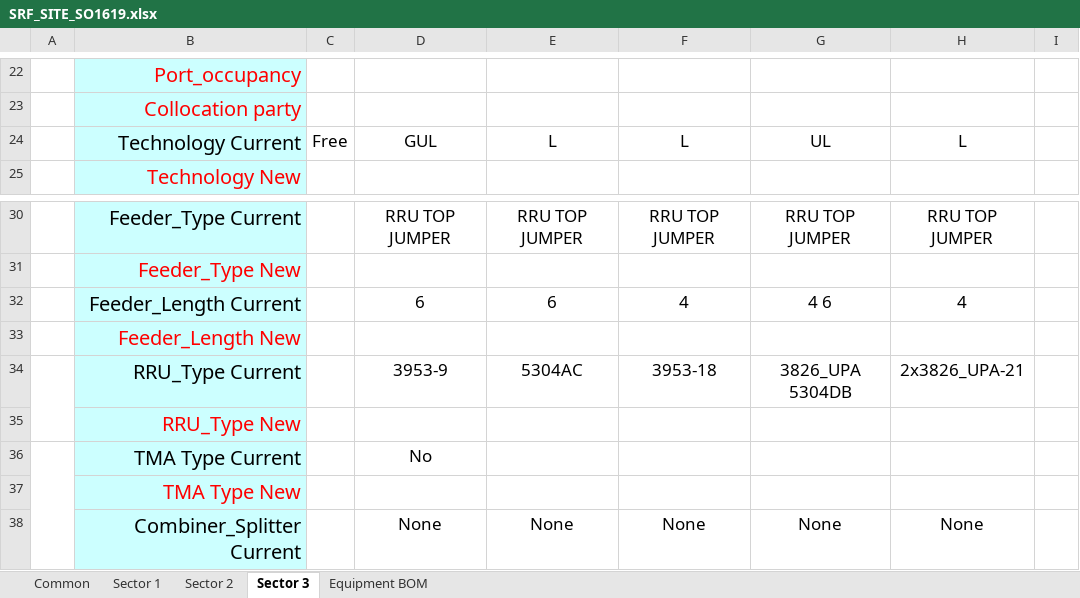
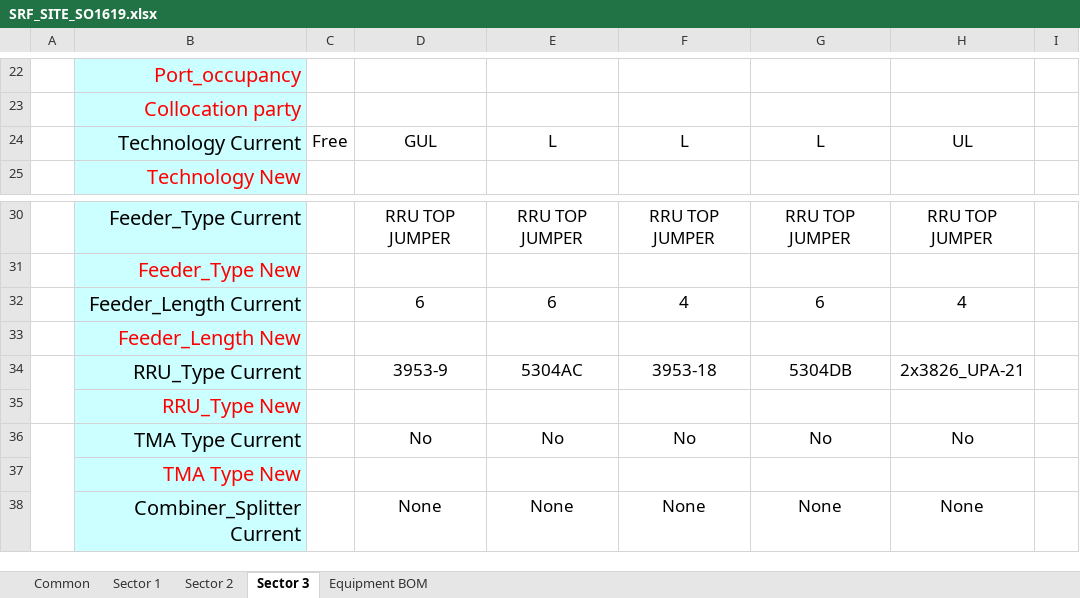
Before and after one commit to borsh666/Shiva5G, an Excel workbook: WebClient/ResultFiles/SRF_SITE_SO1619.xlsx, sheet Sector 3, drawn as a sheet; only a part is shown, gaps mark what is left out; values as stored, in another font and other column widths than the file's, no borders; conditional formats not drawn; the diff names each change by its address in the sheet, - before the commit and + after, or states it on an @@ line.

```diff
--- a/WebClient/ResultFiles/SRF_SITE_SO1619.xlsx (sheet Sector 3)
+++ b/WebClient/ResultFiles/SRF_SITE_SO1619.xlsx (sheet Sector 3)
-G24: UL
+G24: L
-H24: L
+H24: UL
-G32: 4 6
+G32: 6
-G34: 3826_UPA 5304DB
+G34: 5304DB
-E36: (empty)
+E36: No
-F36: (empty)
+F36: No
-G36: (empty)
+G36: No
-H36: (empty)
+H36: No
```
Also changed, not shown: sheet Sector 1, sheet Sector 2, sheet Common, WebClient/ResultFiles/IRFC_SITE_PD2805.xlsx, 16 other files.
